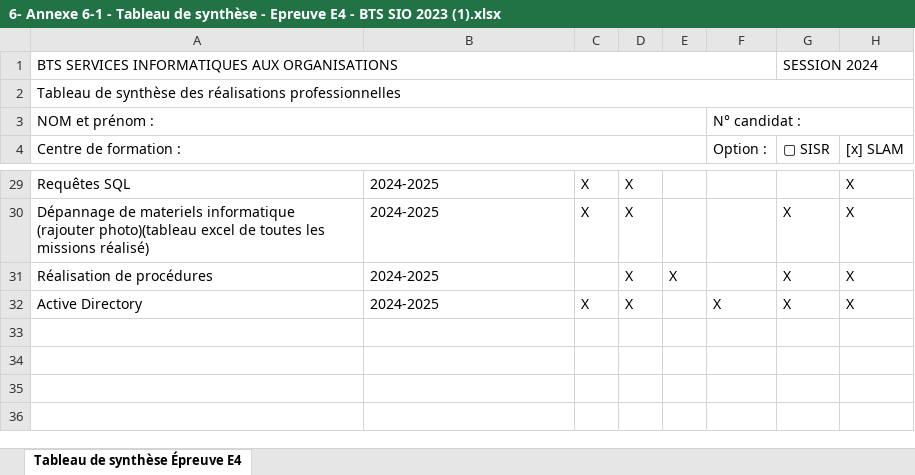
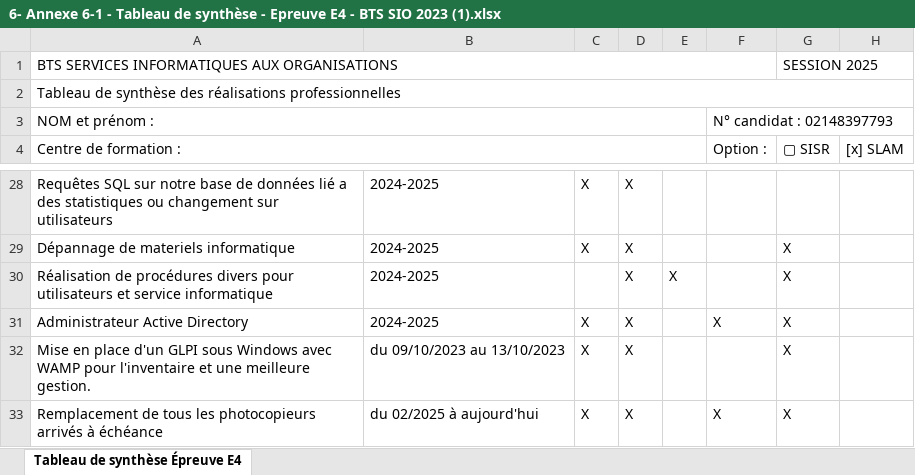
Before and after one commit to lounsi/Portfolio, an Excel workbook: Portfolio/images/6- Annexe 6-1 - Tableau de synthèse - Epreuve E4 - BTS SIO 2023 (1).xlsx, sheet Tableau de synthèse Épreuve E4, drawn as a sheet; only a part is shown, gaps mark what is left out; values as stored, in another font and other column widths than the file's, no cell formats; addresses are those after the commit; the diff covers the shown part only; the diff names each change by its address in the sheet, - before the commit and + after, or states it on an @@ line.

```diff
--- a/Portfolio/images/6- Annexe 6-1 - Tableau de synthèse - Epreuve E4 - BTS SIO 2023 (1).xlsx (sheet Tableau de synthèse Épreuve E4)
+++ b/Portfolio/images/6- Annexe 6-1 - Tableau de synthèse - Epreuve E4 - BTS SIO 2023 (1).xlsx (sheet Tableau de synthèse Épreuve E4)
-G1 (▢ SISR): SESSION 2024
+G1 (▢ SISR): SESSION 2025
-F3 (Option :): N° candidat :
+F3 (Option :): N° candidat : 02148397793
-A28 (Centre de formation :): Requêtes SQL
+A28 (Centre de formation :): Requêtes SQL sur notre base de données lié a des statistiques ou changement sur utilisateurs
-H28:H31 ([x] SLAM): X
+H28:H31 ([x] SLAM): (empty)
-A29 (Centre de formation :): …materiels informatique (rajouter photo)(tableau excel de toutes les missions réalisé)
+A29 (Centre de formation :): …materiels informatique
-A30 (Centre de formation :): …de procédures
+A30 (Centre de formation :): …de procédures divers pour utilisateurs et service informatique
-A31 (Centre de formation :): Active Directory
+A31 (Centre de formation :): Administrateur Active Directory
+row 32: Mise en place d'un GLPI sous Windows avec WAMP pour l'inventaire et une meilleure gestion. | du 09/10/2023 au 13/10/2023 | X | X |  |  | X
+row 33: Remplacement de tous les photocopieurs arrivés à échéance | du 02/2025 à aujourd'hui | X | X |  | X | X
```
Also changed, not shown: 4 added rows, 5 removed rows and 32 edited cells elsewhere in this sheet, cell formats.
